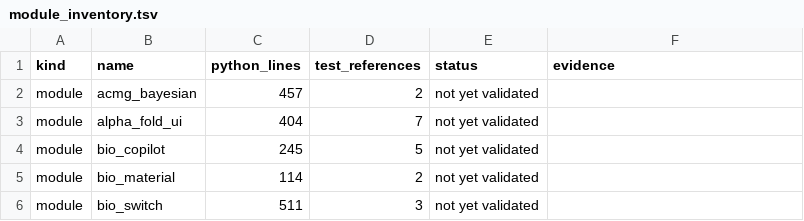
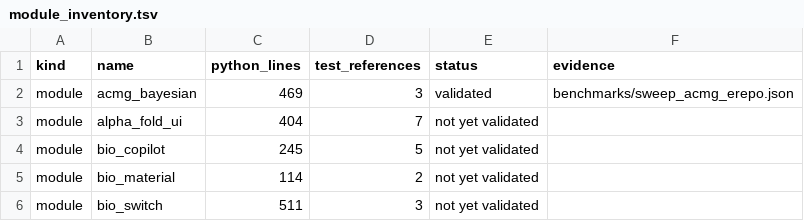
Before and after one commit to uditakankananonononono/mega27-01-sugarcode-realdata-validation, a TSV file: manifests/module_inventory.tsv, drawn as a sheet; only a part is shown.

```diff
--- a/manifests/module_inventory.tsv
+++ b/manifests/module_inventory.tsv
@@ -1,3 +1,3 @@
 kind	name	python_lines	test_references	status	evidence
-module	acmg_bayesian	457	2	not yet validated	
+module	acmg_bayesian	469	3	validated	benchmarks/sweep_acmg_erepo.json
 module	alpha_fold_ui	404	7	not yet validated	
```
Also changed, not shown: manifests/tools.tsv, 13 other files.
